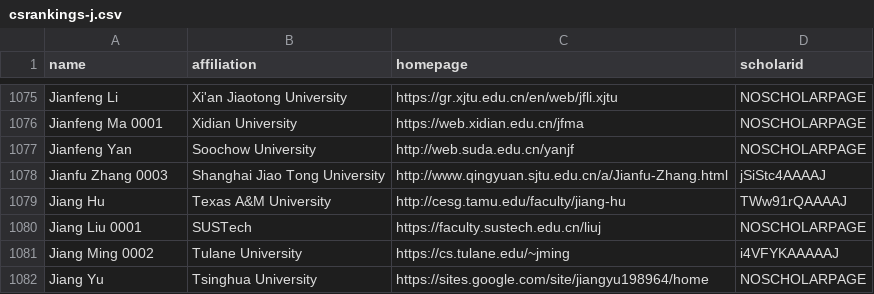
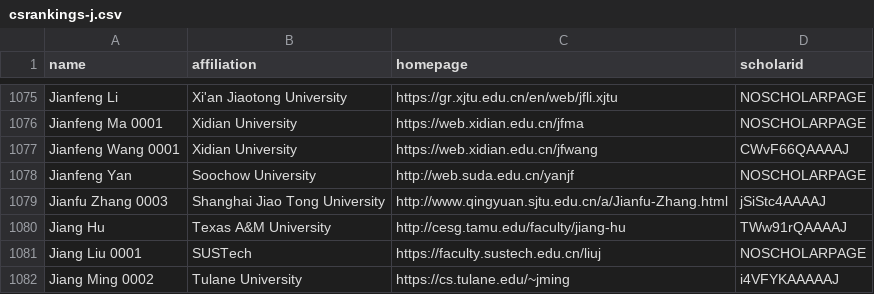
Before and after one commit to LiuFang816/CSrankings, a CSV file: csrankings-j.csv, drawn as a sheet; only a part is shown, gaps mark what is left out; the shorter side is filled out with more unchanged rows; the diff names each change by its address in the sheet, - before the commit and + after, or states it on an @@ line.

Commit message:
Update Jianfeng Wang to Xidian University in csrankings-j.csv

```diff
--- a/csrankings-j.csv
+++ b/csrankings-j.csv
+row 1077: Jianfeng Wang 0001 | Xidian University | https://web.xidian.edu.cn/jfwang | CWvF66QAAAAJ
```
